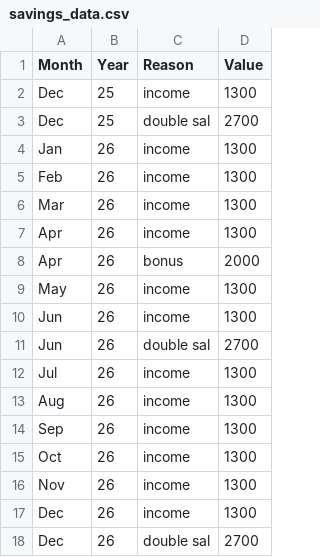
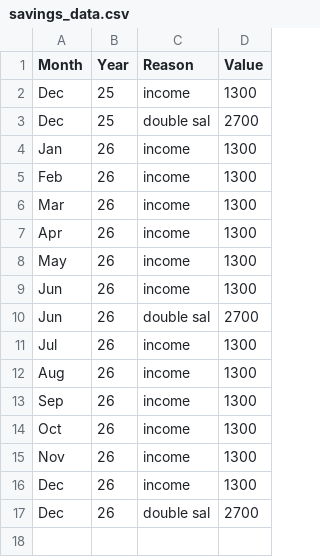
Before and after one commit to AhmadSidaoui/ahmadsidaoui.github.io, a CSV file: backend/savings_data.csv, drawn as a sheet.

Commit message:
Update CSV via server

```diff
--- a/backend/savings_data.csv
+++ b/backend/savings_data.csv
@@ -7,3 +7,2 @@ Mar,26,income,1300
 Apr,26,income,1300
-Apr,26,bonus,2000
 May,26,income,1300
```
